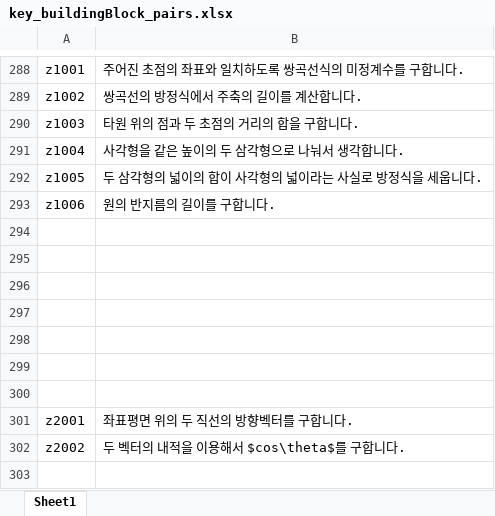
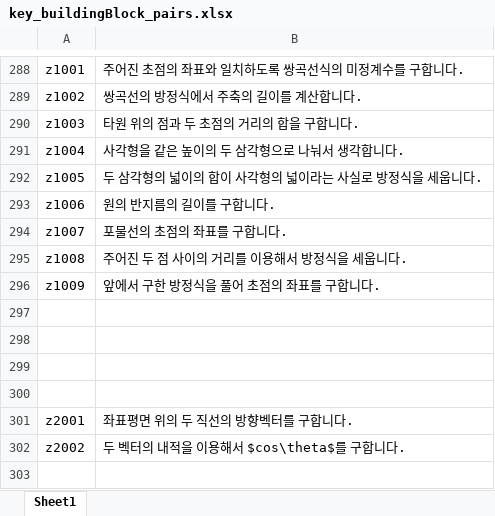
Before and after one commit to sheomonger/BuildingBlocks_2022KCSAT, an Excel workbook: key_buildingBlock_pairs.xlsx, sheet Sheet1, drawn as a sheet; only a part is shown, gaps mark what is left out; values as stored, in another font and other column widths than the file's, no borders; the diff names each change by its address in the sheet, - before the commit and + after, or states it on an @@ line.

Commit message:
modified 32111 and key-val pairs up to prob z28

```diff
--- a/key_buildingBlock_pairs.xlsx (sheet Sheet1)
+++ b/key_buildingBlock_pairs.xlsx (sheet Sheet1)
-row 294: (empty)
+row 294: z1007 | 포물선의 초점의 좌표를 구합니다.
-row 295: (empty)
+row 295: z1008 | 주어진 두 점 사이의 거리를 이용해서 방정식을 세웁니다.
-row 296: (empty)
+row 296: z1009 | 앞에서 구한 방정식을 풀어 초점의 좌표를 구합니다.
```
Also changed, not shown: 1 other file.
